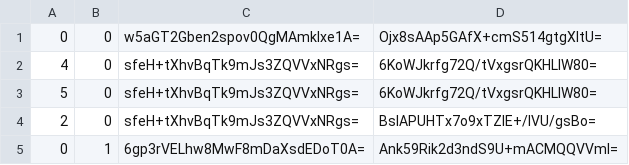
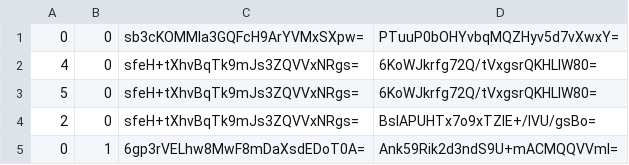
Before and after one commit to Sneezry/mcmapweb, a CSV file: tiles/zoom.-3/metadata/k.0.0.csv, drawn as a sheet.

```diff
--- a/tiles/zoom.-3/metadata/k.0.0.csv
+++ b/tiles/zoom.-3/metadata/k.0.0.csv
@@ -1,2 +1,2 @@
-0,0,w5aGT2Gben2spov0QgMAmkIxe1A=,Ojx8sAAp5GAfX+cmS514gtgXItU=
+0,0,sb3cKOMMIa3GQFcH9ArYVMxSXpw=,PTuuP0bOHYvbqMQZHyv5d7vXwxY=
 4,0,sfeH+tXhvBqTk9mJs3ZQVVxNRgs=,6KoWJkrfg72Q/tVxgsrQKHLIW80=
```
Also changed, not shown: tiles/zoom.-1/metadata/k.0.0.csv, tiles/zoom.-2/metadata/k.0.0.csv, 15 other files.
